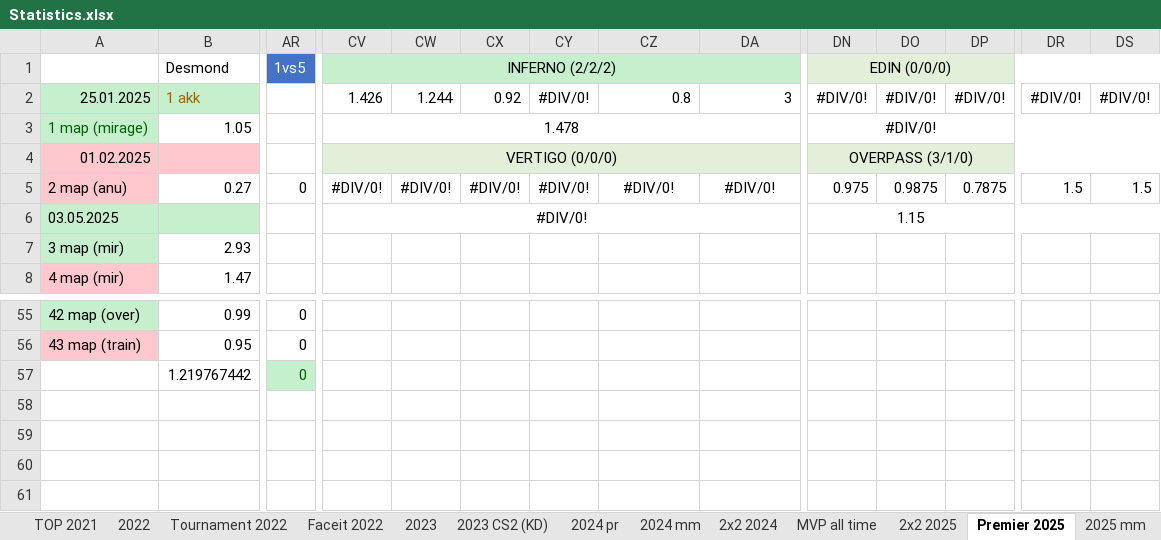
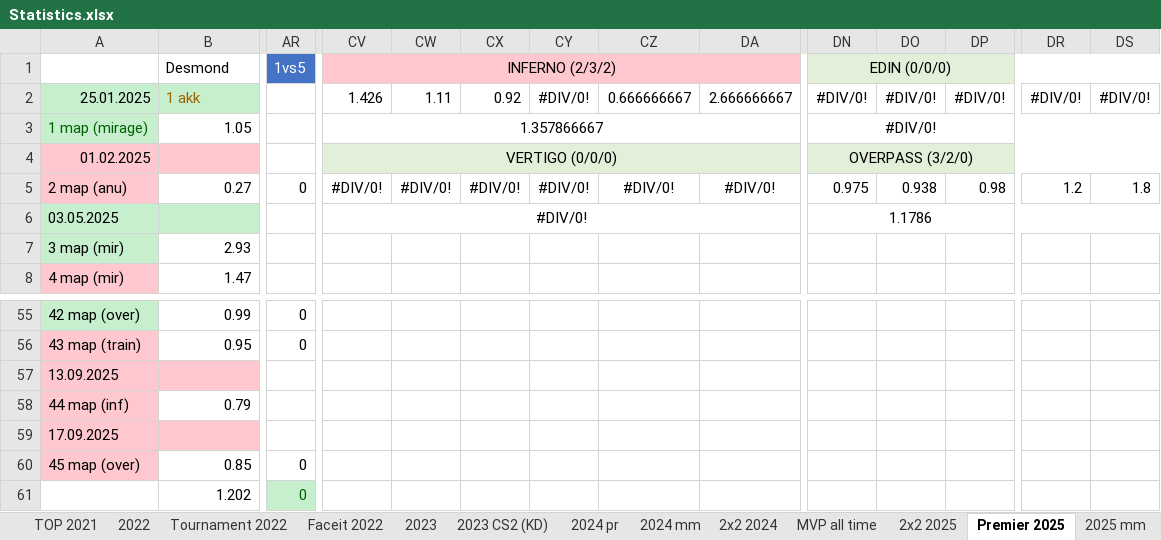
Before and after one commit to Geraque/stats-bot_v2, an Excel workbook: stats-bot_v2-app/src/main/resources/Statistics.xlsx, sheet Premier 2025, drawn as a sheet; only a part is shown, gaps mark what is left out; values as stored, in another font and other column widths than the file's, no borders; removed rows and columns are numbered as before the commit, all else as after; rows hold the shown columns only; the diff names each change by its address in the sheet, - before the commit and + after, or states it on an @@ line.

```diff
--- a/stats-bot_v2-app/src/main/resources/Statistics.xlsx (sheet Premier 2025)
+++ b/stats-bot_v2-app/src/main/resources/Statistics.xlsx (sheet Premier 2025)
-CV1: INFERNO (2/2/2)
+CV1: INFERNO (2/3/2)
-CV1:DA1 fill: #C6EFCE
+CV1:DA1 fill: #FFC7CE
-CW2: 1.244
+CW2: 1.11
-CZ2: 0.8
+CZ2: 0.666666667
-DA2: 3
+DA2: 2.666666667
-CV3: 1.478
+CV3: 1.357866667
-DN4: OVERPASS (3/1/0)
+DN4: OVERPASS (3/2/0)
-DO5: 0.9875
+DO5: 0.938
-DP5: 0.7875
+DP5: 0.98
-DR5: 1.5
+DR5: 1.2
-DS5: 1.5
+DS5: 1.8
-DN6: 1.15
+DN6: 1.1786
-row 57:  | 1.219767442 | 0
+row 57: 13.09.2025
+row 58: 44 map (inf) | 0.79
+row 59: 17.09.2025
+row 60: 45 map (over) | 0.85 | 0
+row 61:  | 1.202 | 0
```
Also changed, not shown: sheet 2025 mm, sheet 2х2 2025, formulas that keep their value, 2 other files.
